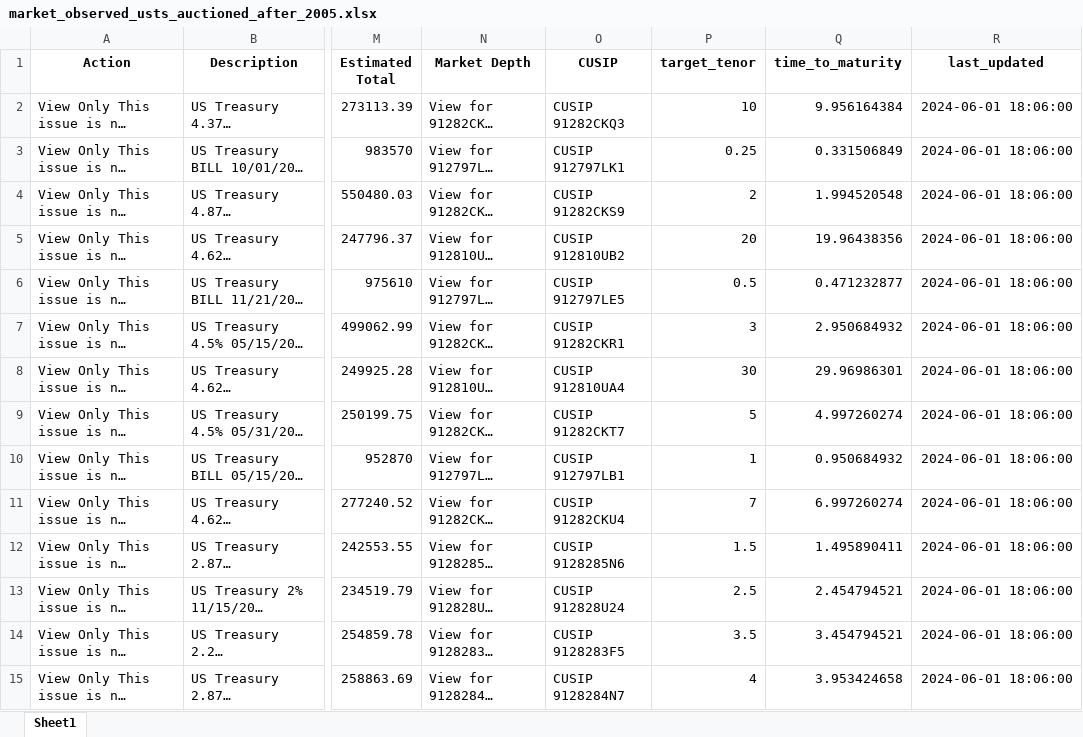
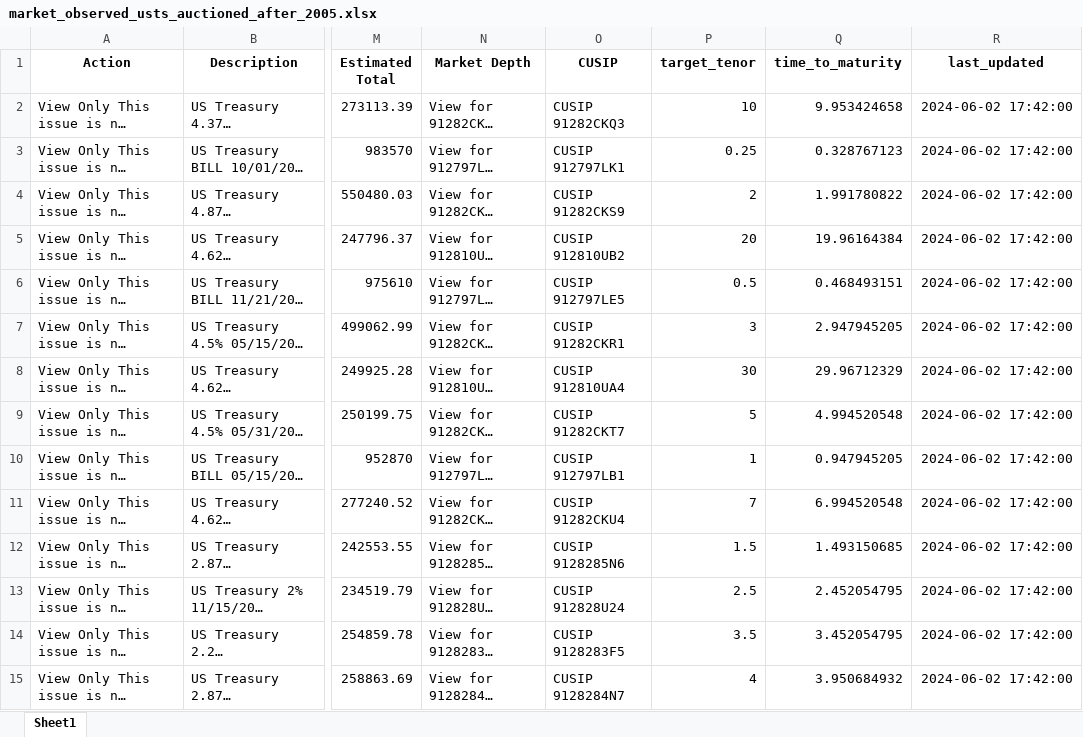
Before and after one commit to cleeclee123/Curve-Your-Enthusiasm-, an Excel workbook: market_observed_usts_auctioned_after_2005.xlsx, sheet Sheet1, drawn as a sheet; only a part is shown, gaps mark what is left out; long unchanged cells end in …; values as stored, in another font and other column widths than the file's, no borders; the diff covers the shown part only; the diff names each change by its address in the sheet, - before the commit and + after, or states it on an @@ line.

```diff
--- a/market_observed_usts_auctioned_after_2005.xlsx (sheet Sheet1)
+++ b/market_observed_usts_auctioned_after_2005.xlsx (sheet Sheet1)
-Q2 (time_to_maturity): 9.956164384
+Q2 (time_to_maturity): 9.953424658
-R2:R15 (last_updated): 2024-06-01 18:06:00
+R2:R15 (last_updated): 2024-06-02 17:42:00
-Q3 (time_to_maturity): 0.331506849
+Q3 (time_to_maturity): 0.328767123
-Q4 (time_to_maturity): 1.994520548
+Q4 (time_to_maturity): 1.991780822
-Q5 (time_to_maturity): 19.96438356
+Q5 (time_to_maturity): 19.96164384
-Q6 (time_to_maturity): 0.471232877
+Q6 (time_to_maturity): 0.468493151
-Q7 (time_to_maturity): 2.950684932
+Q7 (time_to_maturity): 2.947945205
-Q8 (time_to_maturity): 29.96986301
+Q8 (time_to_maturity): 29.96712329
-Q9 (time_to_maturity): 4.997260274
+Q9 (time_to_maturity): 4.994520548
-Q10 (time_to_maturity): 0.950684932
+Q10 (time_to_maturity): 0.947945205
-Q11 (time_to_maturity): 6.997260274
+Q11 (time_to_maturity): 6.994520548
-Q12 (time_to_maturity): 1.495890411
+Q12 (time_to_maturity): 1.493150685
-Q13 (time_to_maturity): 2.454794521
+Q13 (time_to_maturity): 2.452054795
-Q14 (time_to_maturity): 3.454794521
+Q14 (time_to_maturity): 3.452054795
-Q15 (time_to_maturity): 3.953424658
+Q15 (time_to_maturity): 3.950684932
```
Also changed, not shown: 104 edited cells elsewhere in this sheet, 4 other files.
